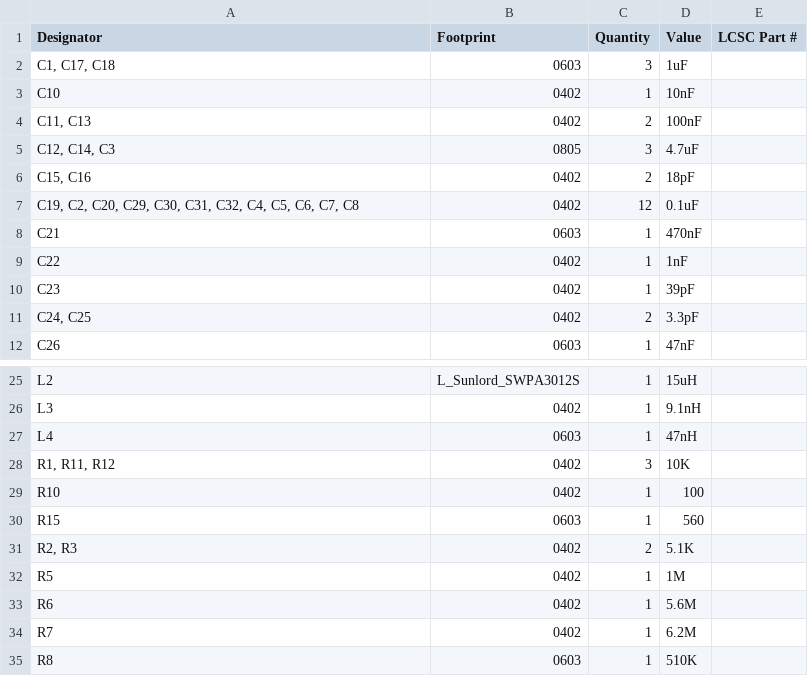
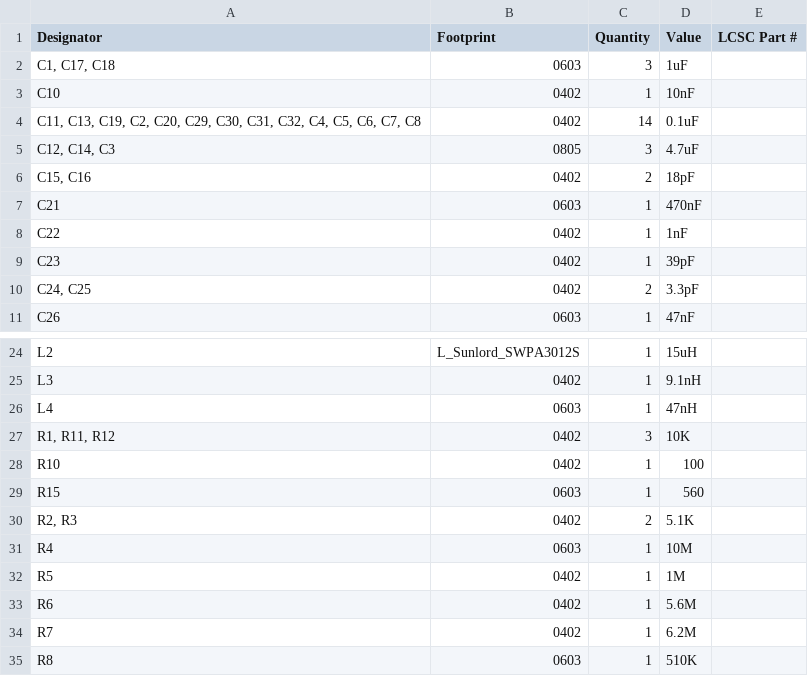
Before and after one commit to KaiPereira/Helios, a CSV file: TRANSCEIVER_PCB/production/bom.csv, drawn as a sheet; only a part is shown, gaps mark what is left out; removed rows and columns are numbered as before the commit, all else as after; the diff names each change by its address in the sheet, - before the commit and + after, or states it on an @@ line.

```diff
--- a/TRANSCEIVER_PCB/production/bom.csv
+++ b/TRANSCEIVER_PCB/production/bom.csv
-row 4: C11, C13 | 0402 | 2 | 100nF
+row 4: C11, C13, C19, C2, C20, C29, C30, C31, C32, C4, C5, C6, C7, C8 | 0402 | 14 | 0.1uF
-row 7: C19, C2, C20, C29, C30, C31, C32, C4, C5, C6, C7, C8 | 0402 | 12 | 0.1uF
+row 31: R4 | 0603 | 1 | 10M
```
Also changed, not shown: TRANSCEIVER_PCB/production/designators.csv, TRANSCEIVER_PCB/production/positions.csv, 4 other files.
